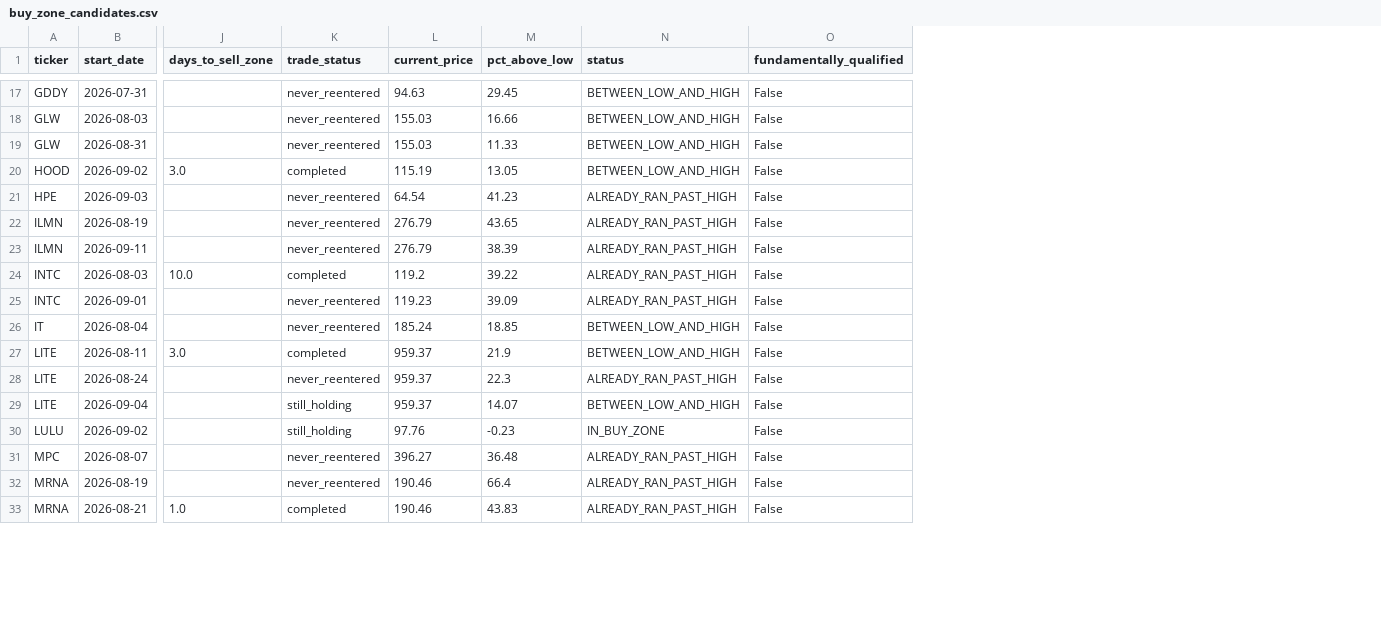
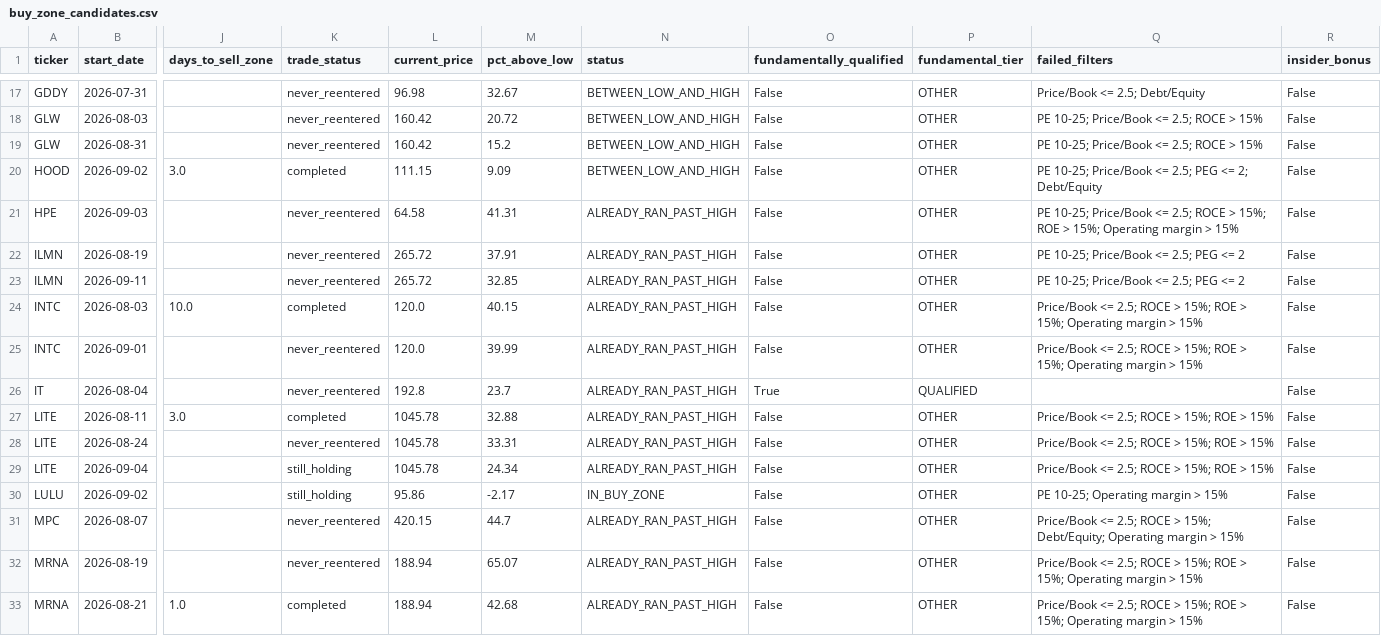
Before and after one commit to bijit-ghosh-de/public-dashboards, a CSV file: v20-dashboard/buy_zone_candidates.csv, drawn as a sheet; only a part is shown, gaps mark what is left out; the diff covers the shown part only; the diff names each change by its address in the sheet, - before the commit and + after, or states it on an @@ line.

```diff
--- a/v20-dashboard/buy_zone_candidates.csv
+++ b/v20-dashboard/buy_zone_candidates.csv
+column P (fundamental_tier), rows 17-33: OTHER | OTHER | OTHER | OTHER | OTHER | OTHER | OTHER | OTHER | OTHER | QUALIFIED | OTHER | OTHER | OTHER | OTHER | OTHER | OTHER | OTHER
+column Q (failed_filters), rows 17-33: Price/Book <= 2.5; Debt/Equity | PE 10-25; Price/Book <= 2.5; ROCE > 15% | PE 10-25; Price/Book <= 2.5; ROCE > 15% | PE 10-25; Price/Book <= 2.5; PEG <= 2; Debt/Equity | PE 10-25; Price/Book <= 2.5; ROCE > 15%; ROE > 15%; Operating margin > 15% | PE 10-25; Price/Book <= 2.5; PEG <= 2 | PE 10-25; Price/Book <= 2.5; PEG <= 2 | Price/Book <= 2.5; ROCE > 15%; ROE > 15%; Operating margin > 15% | Price/Book <= 2.5; ROCE > 15%; ROE > 15%; Operating margin > 15% |  | Price/Book <= 2.5; ROCE > 15%; ROE > 15% | Price/Book <= 2.5; ROCE > 15%; ROE > 15% | Price/Book <= 2.5; ROCE > 15%; ROE > 15% | PE 10-25; Operating margin > 15% | Price/Book <= 2.5; ROCE > 15%; Debt/Equity; Operating margin > 15% | Price/Book <= 2.5; ROCE > 15%; ROE > 15%; Operating margin > 15% | Price/Book <= 2.5; ROCE > 15%; ROE > 15%; Operating margin > 15%
+column R (insider_bonus), rows 17-33: all False
-L17 (current_price): 94.63
+L17 (current_price): 96.98
-M17 (pct_above_low): 29.45
+M17 (pct_above_low): 32.67
-L18:L19 (current_price): 155.03
+L18:L19 (current_price): 160.42
-M18 (pct_above_low): 16.66
+M18 (pct_above_low): 20.72
-M19 (pct_above_low): 11.33
+M19 (pct_above_low): 15.2
-L20 (current_price): 115.19
+L20 (current_price): 111.15
-M20 (pct_above_low): 13.05
+M20 (pct_above_low): 9.09
-L21 (current_price): 64.54
+L21 (current_price): 64.58
-M21 (pct_above_low): 41.23
+M21 (pct_above_low): 41.31
-L22:L23 (current_price): 276.79
+L22:L23 (current_price): 265.72
-M22 (pct_above_low): 43.65
+M22 (pct_above_low): 37.91
-M23 (pct_above_low): 38.39
+M23 (pct_above_low): 32.85
-L24 (current_price): 119.2
+L24 (current_price): 120.0
-M24 (pct_above_low): 39.22
+M24 (pct_above_low): 40.15
-L25 (current_price): 119.23
+L25 (current_price): 120.0
-M25 (pct_above_low): 39.09
+M25 (pct_above_low): 39.99
-L26 (current_price): 185.24
+L26 (current_price): 192.8
-M26 (pct_above_low): 18.85
+M26 (pct_above_low): 23.7
-N26:N27 (status): BETWEEN_LOW_AND_HIGH
+N26:N27 (status): ALREADY_RAN_PAST_HIGH
-O26 (fundamentally_qualified): False
+O26 (fundamentally_qualified): True
-L27:L29 (current_price): 959.37
+L27:L29 (current_price): 1045.78
-M27 (pct_above_low): 21.9
+M27 (pct_above_low): 32.88
-M28 (pct_above_low): 22.3
+M28 (pct_above_low): 33.31
-M29 (pct_above_low): 14.07
+M29 (pct_above_low): 24.34
-N29 (status): BETWEEN_LOW_AND_HIGH
+N29 (status): ALREADY_RAN_PAST_HIGH
-L30 (current_price): 97.76
+L30 (current_price): 95.86
-M30 (pct_above_low): -0.23
+M30 (pct_above_low): -2.17
-L31 (current_price): 396.27
+L31 (current_price): 420.15
-M31 (pct_above_low): 36.48
+M31 (pct_above_low): 44.7
-L32:L33 (current_price): 190.46
+L32:L33 (current_price): 188.94
-M32 (pct_above_low): 66.4
+M32 (pct_above_low): 65.07
-M33 (pct_above_low): 43.83
+M33 (pct_above_low): 42.68
```
Also changed, not shown: 81 edited cells elsewhere in this file, 1 other file.
